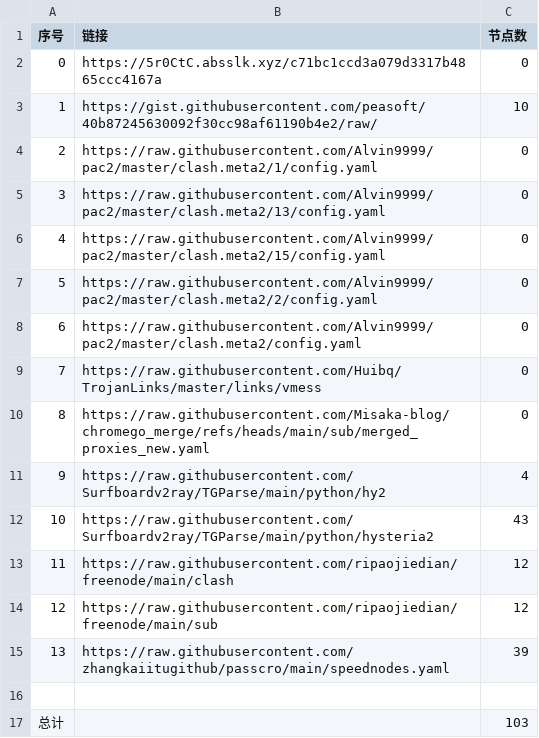
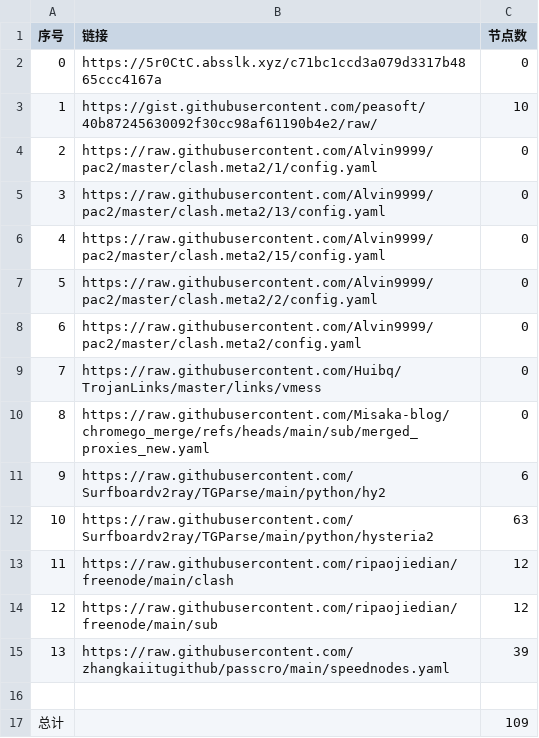
Before and after one commit to CongYuStars/NoMoreWalls, a CSV file: list_result.csv, drawn as a sheet.

```diff
--- a/list_result.csv
+++ b/list_result.csv
@@ -10,4 +10,4 @@
 8,https://raw.githubusercontent.com/Misaka-blog/chromego_merge/refs/heads/main/sub/merged_proxies_new.yaml,0
-9,https://raw.githubusercontent.com/Surfboardv2ray/TGParse/main/python/hy2,4
-10,https://raw.githubusercontent.com/Surfboardv2ray/TGParse/main/python/hysteria2,43
+9,https://raw.githubusercontent.com/Surfboardv2ray/TGParse/main/python/hy2,6
+10,https://raw.githubusercontent.com/Surfboardv2ray/TGParse/main/python/hysteria2,63
 11,https://raw.githubusercontent.com/ripaojiedian/freenode/main/clash,12
@@ -16,2 +16,2 @@
 
-总计,,103
+总计,,109
```
Also changed, not shown: 8 other files.
